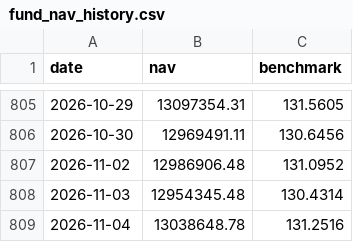
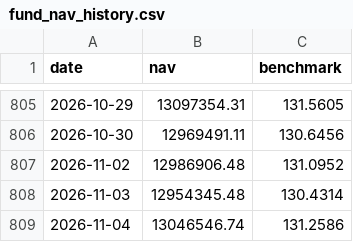
Before and after one commit to Sbirrondi/sfc-portfolio-tracker, a CSV file: data/fund_nav_history.csv, drawn as a sheet; only a part is shown, gaps mark what is left out.

```diff
--- a/data/fund_nav_history.csv
+++ b/data/fund_nav_history.csv
@@ -808,2 +808,2 @@ date,nav,benchmark
 2026-11-03,12954345.48,130.4314
-2026-11-04,13038648.78,131.2516
+2026-11-04,13046546.74,131.2586
```
Also changed, not shown: data/fund_positions.csv, 2 other files.
